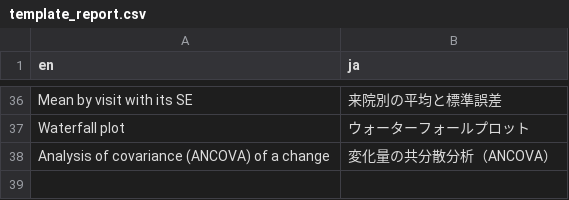
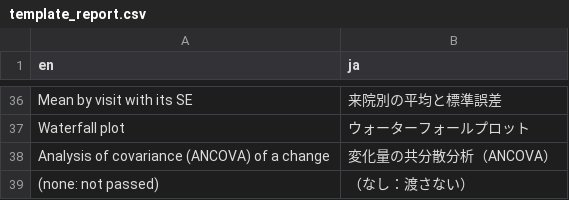
Before and after one commit to ichirio/tflplanner, a CSV file: inst/i18n/strings/template_report.csv, drawn as a sheet; only a part is shown, gaps mark what is left out.

```diff
--- a/inst/i18n/strings/template_report.csv
+++ b/inst/i18n/strings/template_report.csv
@@ -38 +38,2 @@
 "Analysis of covariance (ANCOVA) of a change","変化量の共分散分析（ANCOVA）"
+"(none: not passed)","（なし：渡さない）"
```
Also changed, not shown: inst/i18n/strings/page_form.csv, 8 other files.
